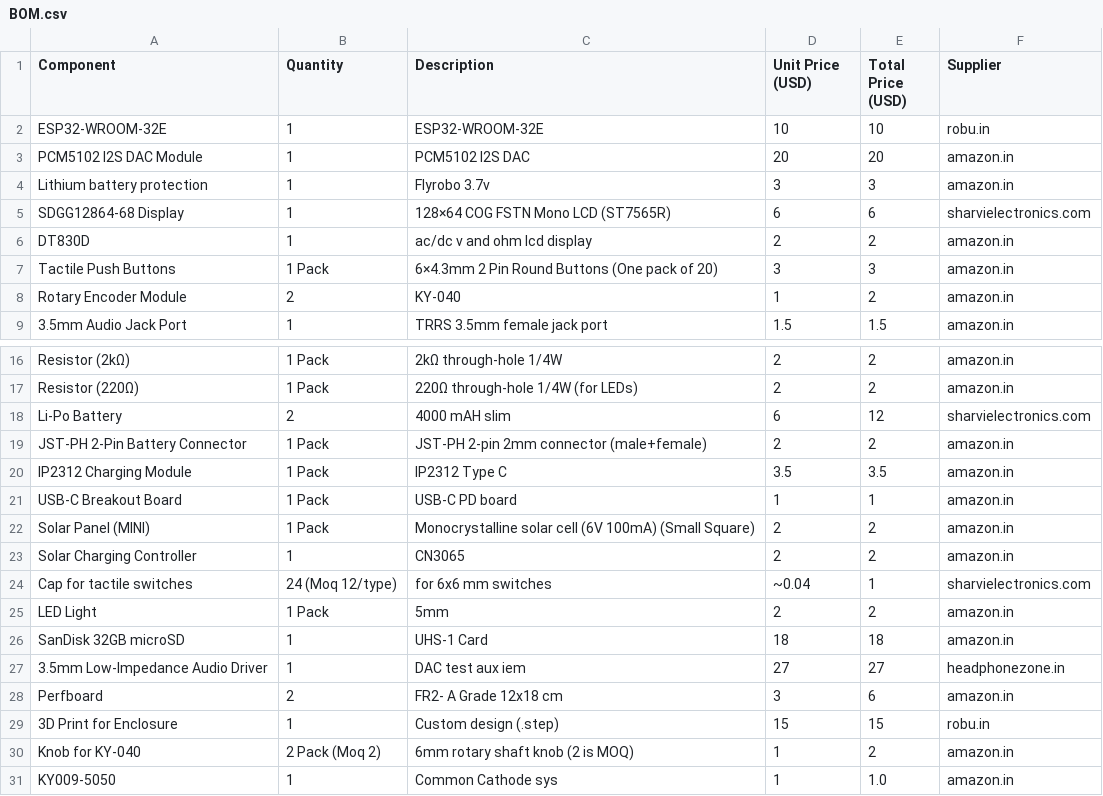
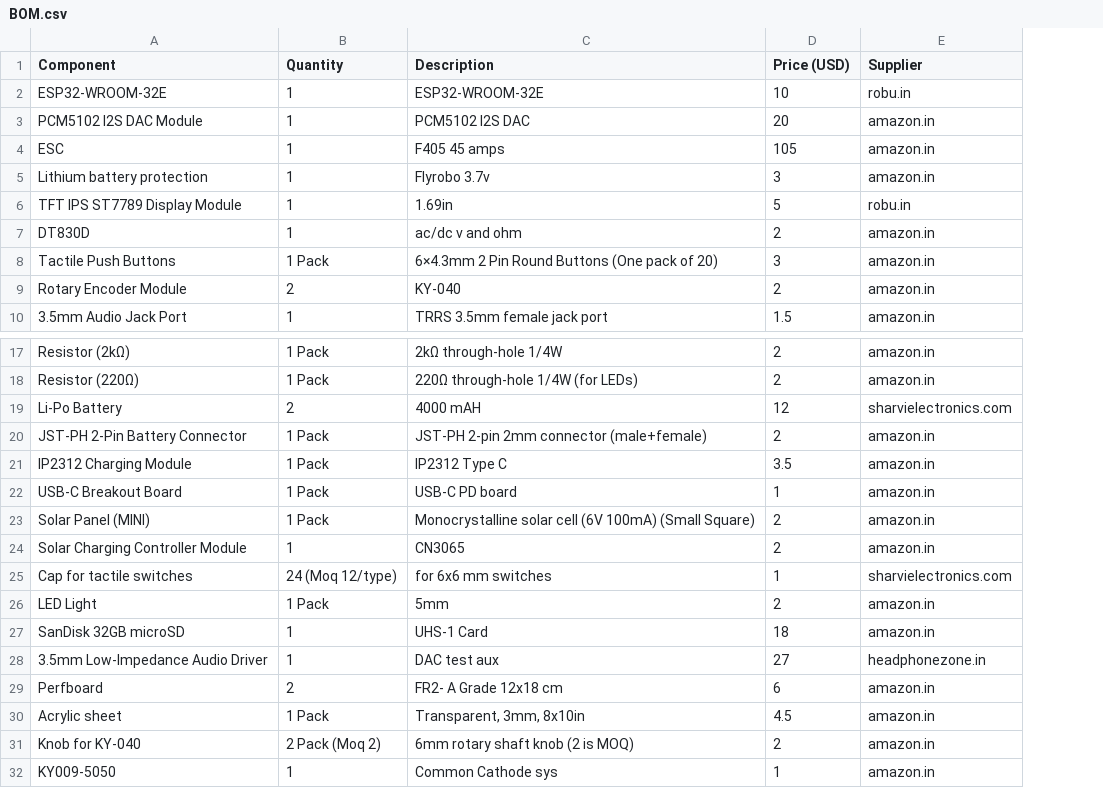
Before and after one commit to vd-sh/mp3-player, a CSV file: BOM.csv, drawn as a sheet; only a part is shown, gaps mark what is left out; removed rows and columns are numbered as before the commit, all else as after; the diff covers the shown part only; the diff names each change by its address in the sheet, - before the commit and + after, or states it on an @@ line.

```diff
--- a/BOM.csv
+++ b/BOM.csv
-column E (Total Price (USD)), rows 2-4: 10 | 20 | 3; rows 6-9: 2 | 3 | 2 | 1.5; rows 16-28: 2 | 2 | 12 | 2 | 3.5 | 1 | 2 | 2 | 1 | 2 | 18 | 27 | 6; rows 30-31: 2 | 1.0
-D1: Unit Price (USD)
+D1: Price (USD)
+row 4: ESC | 1 | F405 45 amps | 105 | amazon.in
-row 5: SDGG12864-68 Display | 1 | 128×64 COG FSTN Mono LCD (ST7565R) | 6 | 6 | sharvielectronics.com
+row 6: TFT IPS ST7789 Display Module | 1 | 1.69in | 5 | robu.in
-C7 (Description): ac/dc v and ohm lcd display
+C7 (Description): ac/dc v and ohm
-D9 (Price (USD)): 1
+D9 (Price (USD)): 2
-C19 (Description): 4000 mAH slim
+C19 (Description): 4000 mAH
-D19 (Price (USD)): 6
+D19 (Price (USD)): 12
-A24 (Component): Solar Charging Controller
+A24 (Component): Solar Charging Controller Module
-D25 (Price (USD)): ~0.04
+D25 (Price (USD)): 1
-C28 (Description): DAC test aux iem
+C28 (Description): DAC test aux
-D29 (Price (USD)): 3
+D29 (Price (USD)): 6
-row 29: 3D Print for Enclosure | 1 | Custom design (.step) | 15 | 15 | robu.in
+row 30: Acrylic sheet | 1 Pack | Transparent, 3mm, 8x10in | 4.5 | amazon.in
-D31 (Price (USD)): 1
+D31 (Price (USD)): 2
```
Also changed, not shown: 12 added rows, 1 removed row and 6 edited cells elsewhere in this file.
